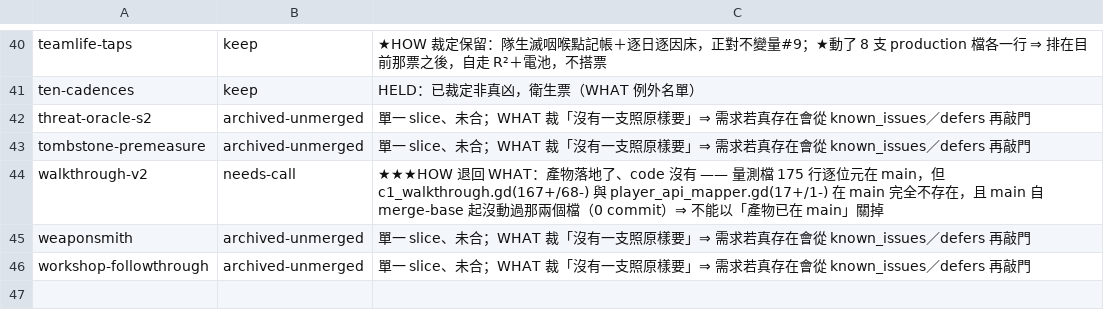
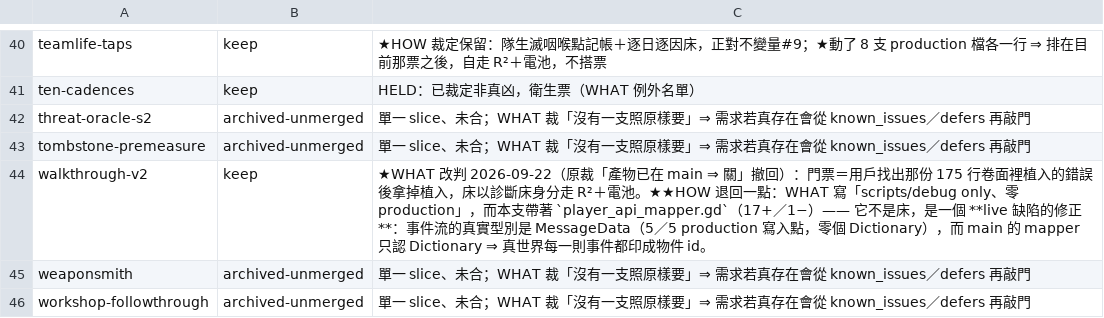
Before and after one commit to ivanlin630/demo, a TSV file: docs/process/branch-disposition.tsv, drawn as a sheet; only a part is shown, gaps mark what is left out.

```diff
--- a/docs/process/branch-disposition.tsv
+++ b/docs/process/branch-disposition.tsv
@@ -43,3 +43,3 @@ threat-oracle-s2	archived-unmerged	單一 slice、未合；WHAT 裁「沒有一
 tombstone-premeasure	archived-unmerged	單一 slice、未合；WHAT 裁「沒有一支照原樣要」⇒ 需求若真存在會從 known_issues／defers 再敲門
-walkthrough-v2	needs-call	★★★HOW 退回 WHAT：產物落地了、code 沒有 —— 量測檔 175 行逐位元在 main，但 c1_walkthrough.gd(167+/68-) 與 player_api_mapper.gd(17+/1-) 在 main 完全不存在，且 main 自 merge-base 起沒動過那兩個檔（0 commit）⇒ 不能以「產物已在 main」關掉
+walkthrough-v2	keep	★WHAT 改判 2026-09-22（原裁「產物已在 main ⇒ 關」撤回）：門票＝用戶找出那份 175 行卷面裡植入的錯誤後拿掉植入，床以診斷床身分走 R²＋電池。★★HOW 退回一點：WHAT 寫「scripts/debug only、零 production」，而本支帶著 `player_api_mapper.gd`（17+／1−）—— 它不是床，是一個 **live 缺陷的修正**：事件流的真實型別是 MessageData（5／5 production 寫入點，零個 Dictionary），而 main 的 mapper 只認 Dictionary ⇒ 真世界每一則事件都印成物件 id。
 weaponsmith	archived-unmerged	單一 slice、未合；WHAT 裁「沒有一支照原樣要」⇒ 需求若真存在會從 known_issues／defers 再敲門
```
Also changed, not shown: 3 other files.
